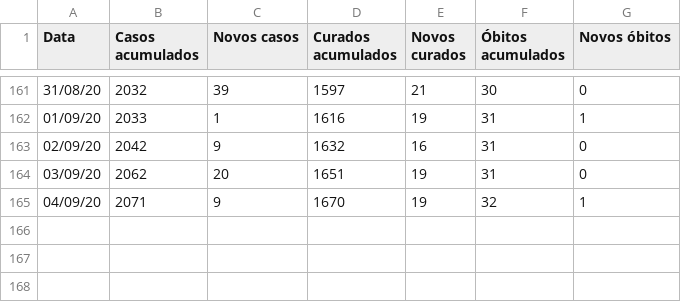
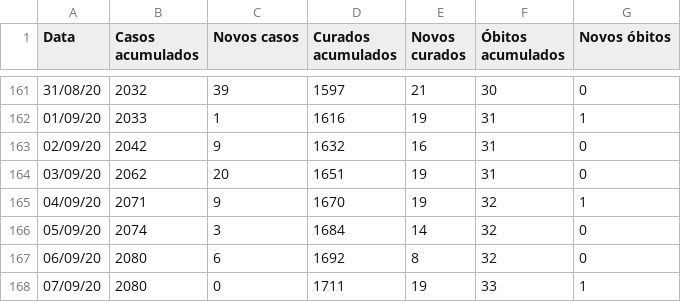
Before and after one commit to ShironCat/covid-19-fernandopolis, a CSV file: boletim-epidemiologico.csv, drawn as a sheet; only a part is shown, gaps mark what is left out.

```diff
--- a/boletim-epidemiologico.csv
+++ b/boletim-epidemiologico.csv
@@ -165 +165,4 @@ Data,Casos acumulados,Novos casos,Curados acumulados,Novos curados,Óbitos acumu
 04/09/20,2071,9,1670,19,32,1
+05/09/20,2074,3,1684,14,32,0
+06/09/20,2080,6,1692,8,32,0
+07/09/20,2080,0,1711,19,33,1
```
Also changed, not shown: 4 other files.
